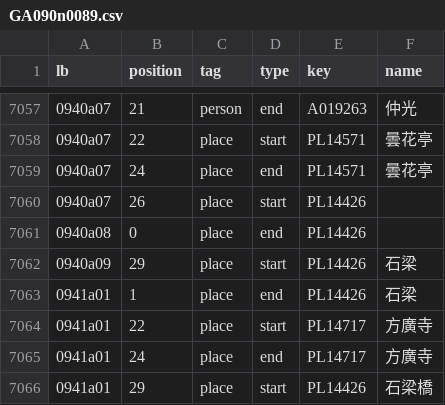
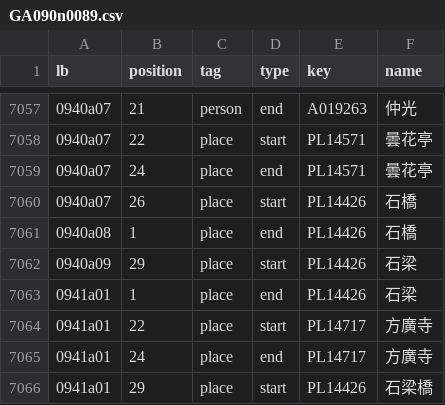
Before and after one commit to DILA-edu/cbeta-api, a CSV file: data-static/layers/fosizhi/GA/GA090/GA090n0089.csv, drawn as a sheet; only a part is shown, gaps mark what is left out.

```diff
--- a/data-static/layers/fosizhi/GA/GA090/GA090n0089.csv
+++ b/data-static/layers/fosizhi/GA/GA090/GA090n0089.csv
@@ -7059,4 +7059,4 @@ lb,position,tag,type,key,name
 0940a07,24,place,end,PL14571,曇花亭
-0940a07,26,place,start,PL14426,""
-0940a08,0,place,end,PL14426,""
+0940a07,26,place,start,PL14426,石橋
+0940a08,1,place,end,PL14426,石橋
 0940a09,29,place,start,PL14426,石梁
```
Also changed, not shown: data-static/layers/fosizhi/GA/GA009/GA009n0008.csv, data-static/layers/fosizhi/GA/GA010/GA010n0009.csv, 7 other files.
